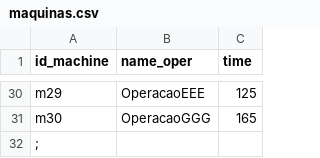
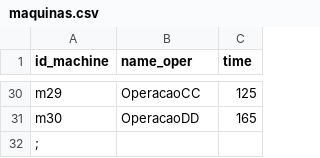
Before and after one commit to joseteixeira1150462/esinf_24_25_2nb_grupoA, a CSV file: project/src/dataFiles/maquinas.csv, drawn as a sheet; only a part is shown, gaps mark what is left out; the diff covers the shown part only; the diff names each change by its address in the sheet, - before the commit and + after, or states it on an @@ line.

```diff
--- a/project/src/dataFiles/maquinas.csv
+++ b/project/src/dataFiles/maquinas.csv
-B30 (name_oper): OperacaoEEE
+B30 (name_oper): OperacaoCC
-B31 (name_oper): OperacaoGGG
+B31 (name_oper): OperacaoDD
```
Also changed, not shown: 27 edited cells elsewhere in this file, project/src/dataFiles/artigos.csv, 6 other files.
